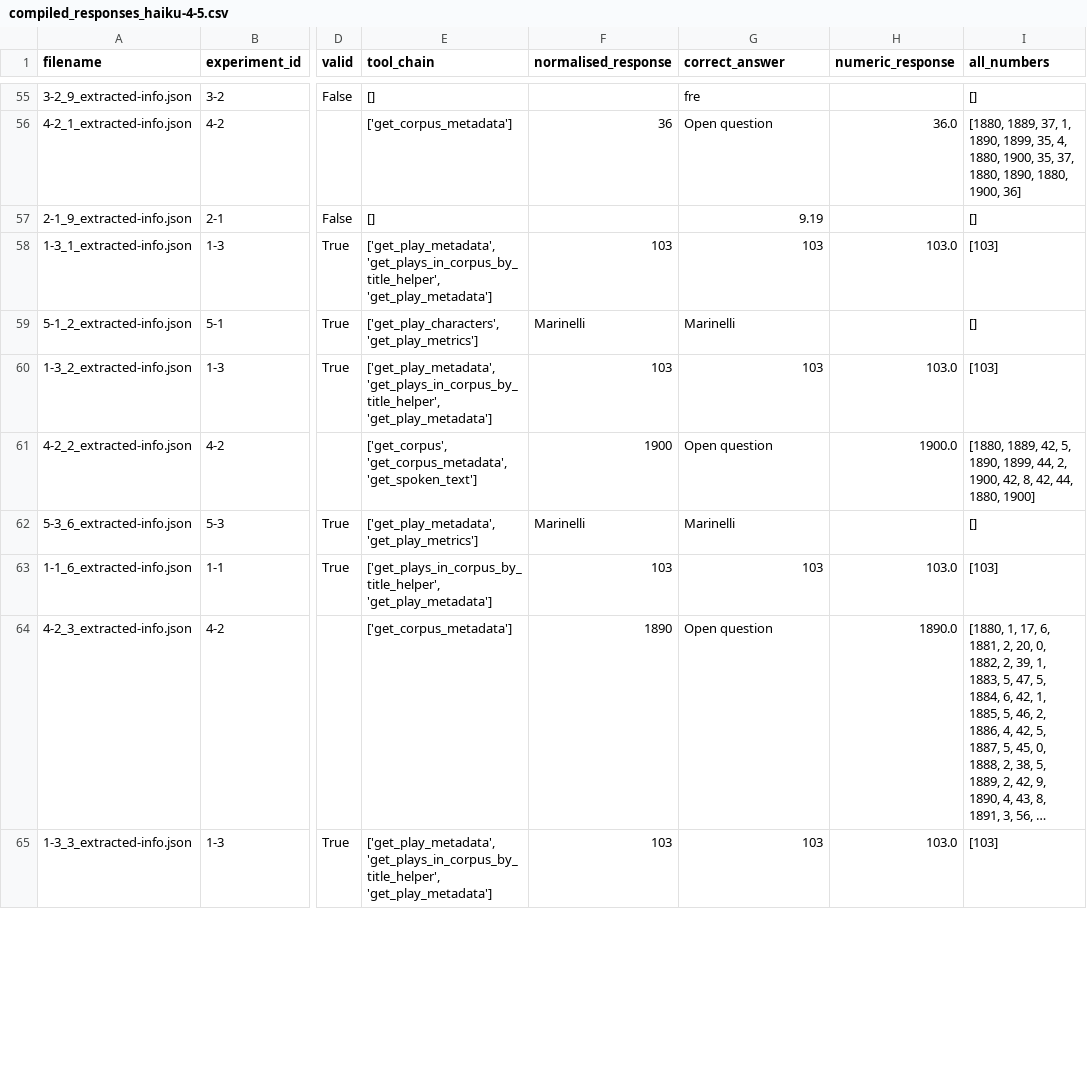
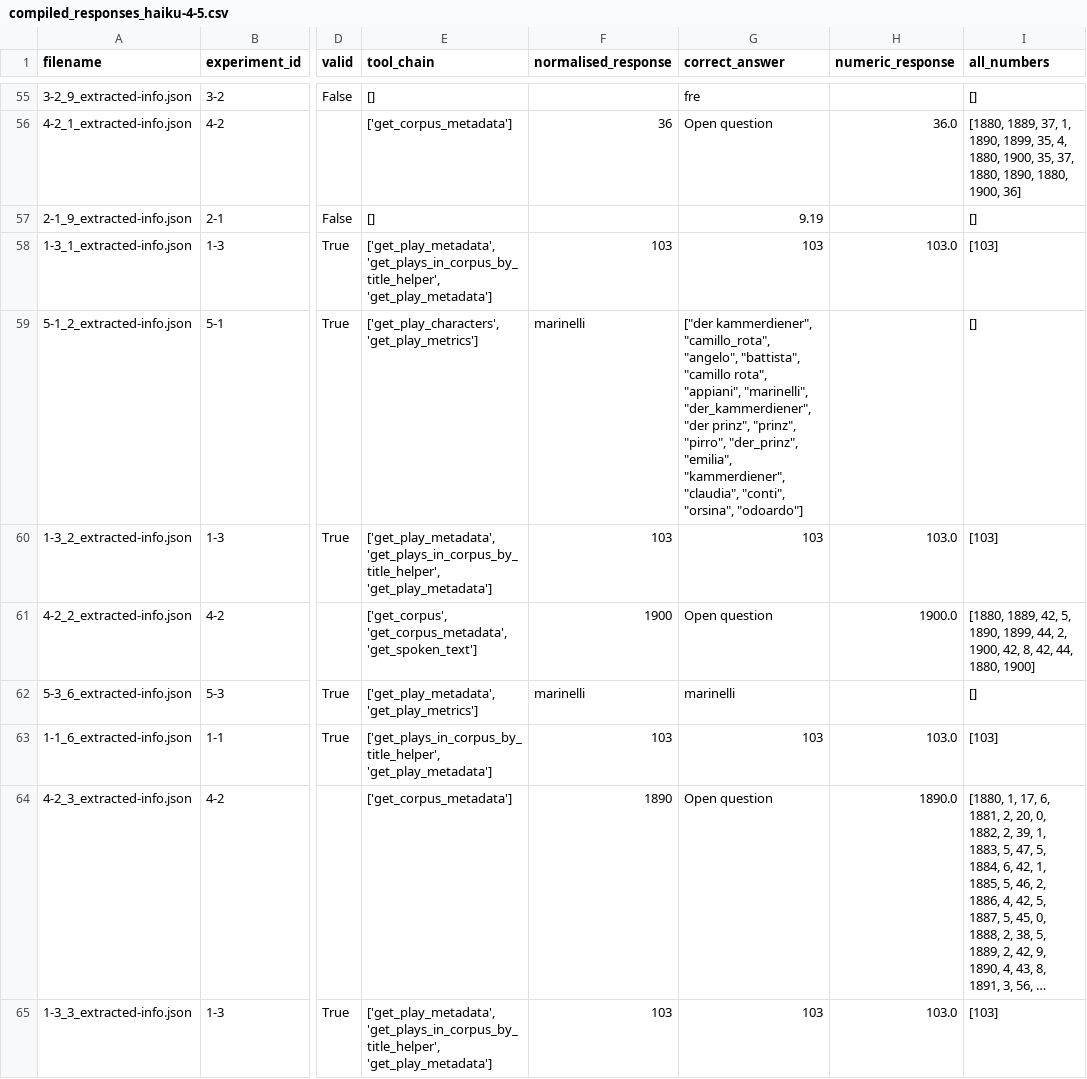
Before and after one commit to dracor-org/dracor-mcp-evaluation, a CSV file: 2026-JCLS-CDA-Documentation/Chap05_autoEva/results/compiled_responses_haiku-4-5.csv, drawn as a sheet; only a part is shown, gaps mark what is left out; long unchanged cells end in …; the diff covers the shown part only; the diff names each change by its address in the sheet, - before the commit and + after, or states it on an @@ line.

Commit message:
updade compiled responses to include multiple correct answers for 5-x questions

```diff
--- a/2026-JCLS-CDA-Documentation/Chap05_autoEva/results/compiled_responses_haiku-4-5.csv
+++ b/2026-JCLS-CDA-Documentation/Chap05_autoEva/results/compiled_responses_haiku-4-5.csv
-F59 (normalised_response): Marinelli
+F59 (normalised_response): marinelli
-G59 (correct_answer): Marinelli
+G59 (correct_answer): ["der kammerdiener", "camillo_rota", "angelo", "battista", "camillo rota", "appiani", "marinelli", "der_kammerdiener", "der prinz", "prinz", "pirro", "der_prinz", "emilia", "kammerdiener", "claudia", "conti", "orsina", "odoardo"]
-F62 (normalised_response): Marinelli
+F62 (normalised_response): marinelli
-G62 (correct_answer): Marinelli
+G62 (correct_answer): marinelli
```
Also changed, not shown: 74 edited cells elsewhere in this file, 2026-JCLS-CDA-Documentation/Chap05_autoEva/results/compiled_responses_sonnet-4.csv.
